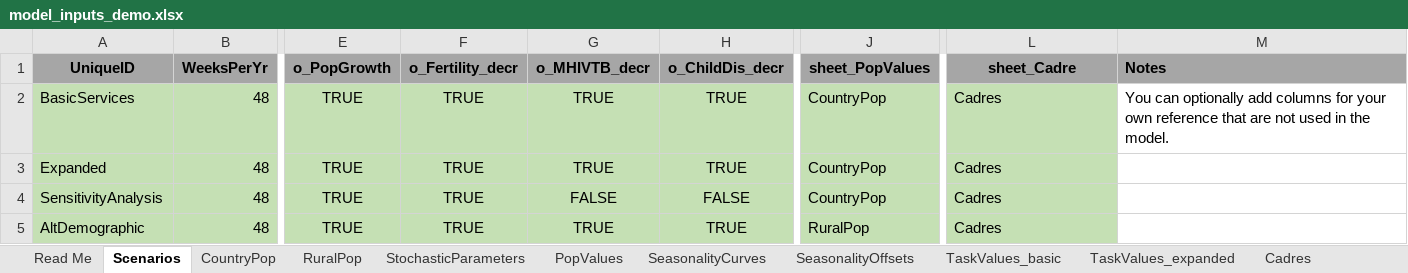
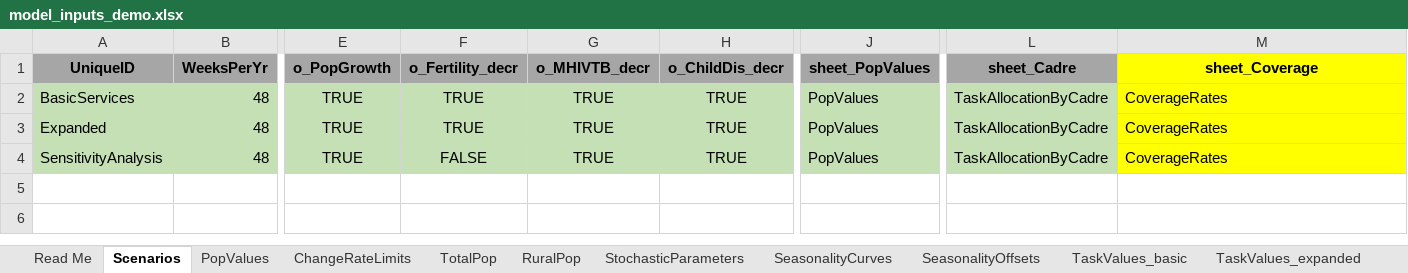
Before and after one commit to InstituteforDiseaseModeling/PACE-HRH, an Excel workbook: trainingfiles/model_inputs_demo.xlsx, sheet Scenarios, drawn as a sheet; only a part is shown, gaps mark what is left out; values as stored, in another font and other column widths than the file's, no borders; rows hold the shown columns only; the diff names each change by its address in the sheet, - before the commit and + after, or states it on an @@ line.

Commit message:
Update training file
Renamed cadre allocation input sheets and updated  sheet names in scenario manager accordingly, should not affect model running.

```diff
--- a/trainingfiles/model_inputs_demo.xlsx (sheet Scenarios)
+++ b/trainingfiles/model_inputs_demo.xlsx (sheet Scenarios)
-sheet tab: CountryPop
+sheet tab: TotalPop
+sheet tab: ChangeRateLimits
@@ sheet tab order changed: Read Me | Scenarios | PopValues | ChangeRateLimits | TotalPop | RuralPop | StochasticParameters | SeasonalityCurves | SeasonalityOffsets | TaskValues_basic | TaskValues_expanded @@
-M1: Notes
+M1: sheet_Coverage
@@ M1 fill: #A6A6A6 → #FFFF00, alignment: left → center @@
-J2:J4 (sheet_PopValues): CountryPop
+J2:J4 (sheet_PopValues): PopValues
-L2:L4 (sheet_Cadre): Cadres
+L2:L4 (sheet_Cadre): TaskAllocationByCadre
-M2 (sheet_Coverage): You can optionally add columns for your own reference that are not used in the model.
+M2 (sheet_Coverage): CoverageRates
-M2:M4 fill: none
+M2:M4 fill: #FFFF00
-M3:M4 (sheet_Coverage): (empty)
+M3:M4 (sheet_Coverage): CoverageRates
-F4 (o_Fertility_decr): TRUE
+F4 (o_Fertility_decr): FALSE
-G4 (o_MHIVTB_decr): FALSE
+G4 (o_MHIVTB_decr): TRUE
-H4 (o_ChildDis_decr): FALSE
+H4 (o_ChildDis_decr): TRUE
-row 5: AltDemographic | 48 | TRUE | TRUE | TRUE | TRUE | RuralPop | Cadres
```
Also changed, not shown: sheet TaskAllocationByCadre, sheet CadreRoles_v0, sheet TaskValues_expanded, sheet Lookup, sheet Read Me, sheet SeasonalityCurves, 2 more sheets, other sheet tabs, formulas that keep their value.
